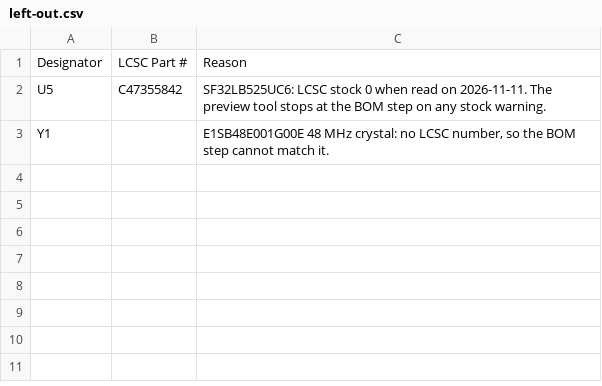
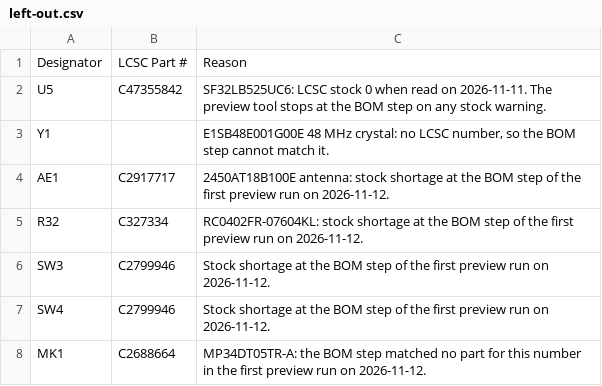
Before and after one commit to conol-ai/openwalkietalkie, a CSV file: hardware/rev-c/preview/left-out.csv, drawn as a sheet; the diff names each change by its address in the sheet, - before the commit and + after, or states it on an @@ line.

```diff
--- a/hardware/rev-c/preview/left-out.csv
+++ b/hardware/rev-c/preview/left-out.csv
+row 4: AE1 | C2917717 | 2450AT18B100E antenna: stock shortage at the BOM step of the first preview run on 2026-11-12.
+row 5: R32 | C327334 | RC0402FR-07604KL: stock shortage at the BOM step of the first preview run on 2026-11-12.
+row 6: SW3 | C2799946 | Stock shortage at the BOM step of the first preview run on 2026-11-12.
+row 7: SW4 | C2799946 | Stock shortage at the BOM step of the first preview run on 2026-11-12.
+row 8: MK1 | C2688664 | MP34DT05TR-A: the BOM step matched no part for this number in the first preview run on 2026-11-12.
```
Also changed, not shown: 4 other files.
